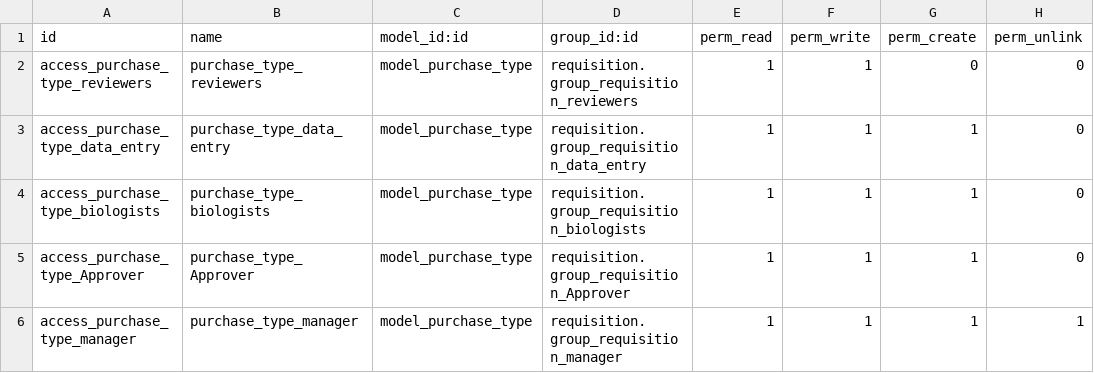
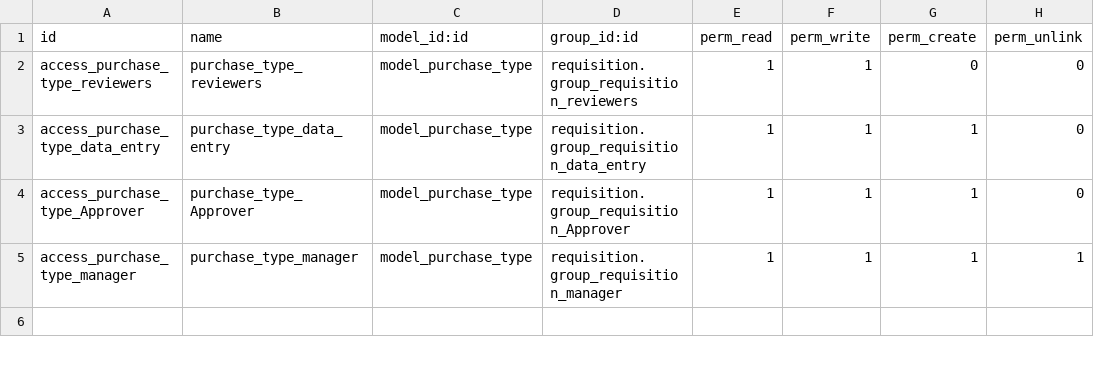
Before and after one commit to ewarbot/odoo_requisition, a CSV file: addons/requisition/security/ir.model.access.csv, drawn as a sheet; only a part is shown; the shorter side is filled out with more unchanged rows; the diff covers the shown part only.

```diff
--- a/addons/requisition/security/ir.model.access.csv
+++ b/addons/requisition/security/ir.model.access.csv
@@ -3,3 +3,2 @@ access_purchase_type_reviewers,purchase_type_reviewers,model_purchase_type,requi
 access_purchase_type_data_entry,purchase_type_data_entry,model_purchase_type,requisition.group_requisition_data_entry,1,1,1,0
-access_purchase_type_biologists,purchase_type_biologists,model_purchase_type,requisition.group_requisition_biologists,1,1,1,0
 access_purchase_type_Approver,purchase_type_Approver,model_purchase_type,requisition.group_requisition_Approver,1,1,1,0
```
Also changed, not shown: 7 removed rows elsewhere in this file, 6 other files.
